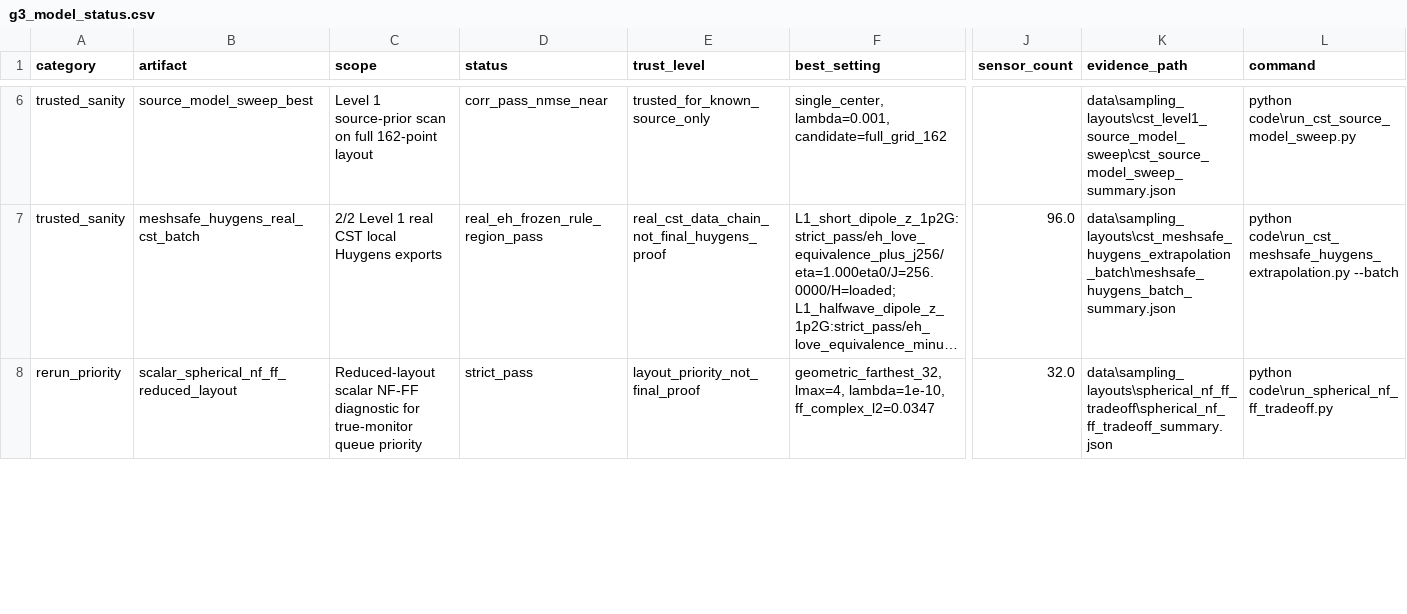
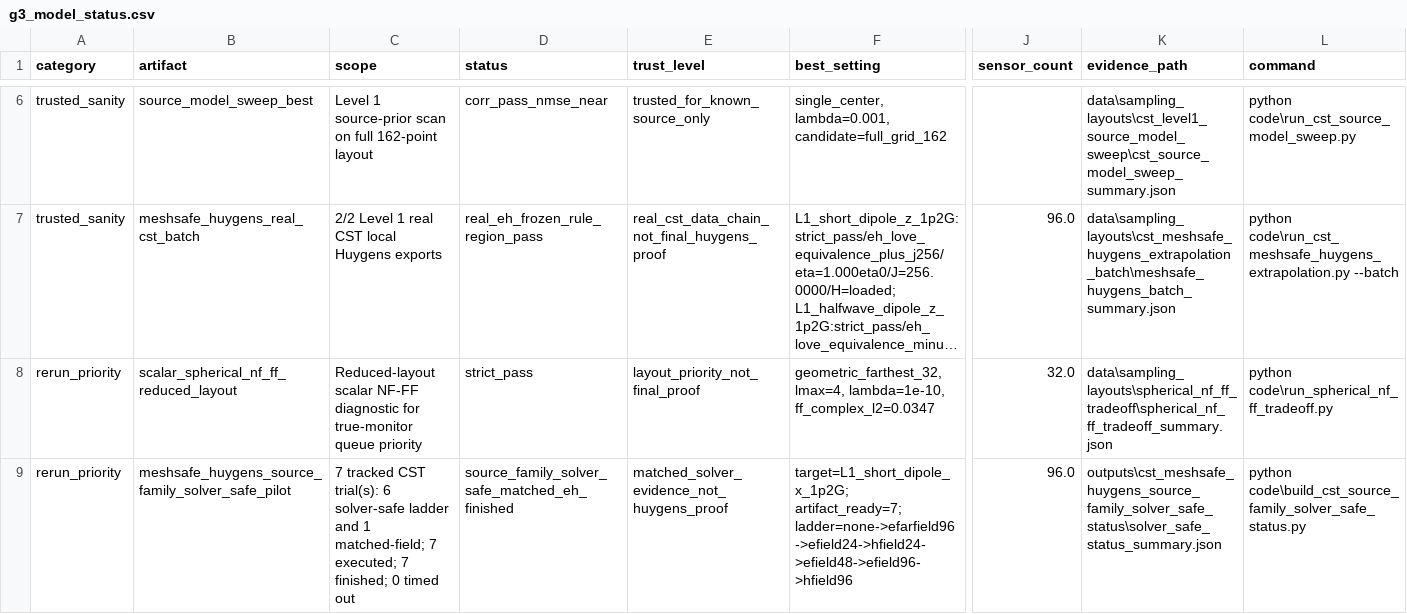
Before and after one commit to erhanerrrrr/cs202614-electromagnetic-aircraft-measurement, a CSV file: outputs/g3_model_dashboard/g3_model_status.csv, drawn as a sheet; only a part is shown, gaps mark what is left out; long unchanged cells end in …; rows hold the shown columns only; the diff covers the shown part only; the diff names each change by its address in the sheet, - before the commit and + after, or states it on an @@ line.

```diff
--- a/outputs/g3_model_dashboard/g3_model_status.csv
+++ b/outputs/g3_model_dashboard/g3_model_status.csv
+row 9: rerun_priority | meshsafe_huygens_source_family_solver_safe_pilot | 7 tracked CST trial(s): 6 solver-safe ladder and 1 matched-field; 7 executed; 7 finished; 0 timed out | source_family_solver_safe_matched_eh_finished | matched_solver_evidence_not_huygens_proof | target=L1_short_dipole_x_1p2G; artifact_ready=7; ladder=none->efarfield96->efield24->hfield24->efield48->efield96->hfield96 | 96.0 | outputs\cst_meshsafe_huygens_source_family_solver_safe_status\solver_safe_status_summary.json | python code\build_cst_source_family_solver_safe_status.py
```
Also changed, not shown: 1 removed row and 4 edited cells elsewhere in this file, outputs/cst_meshsafe_huygens_source_family_solver_safe_status/solver_safe_trial_status.csv, outputs/g3_model_dashboard/g3_next_actions.csv, 13 other files.
